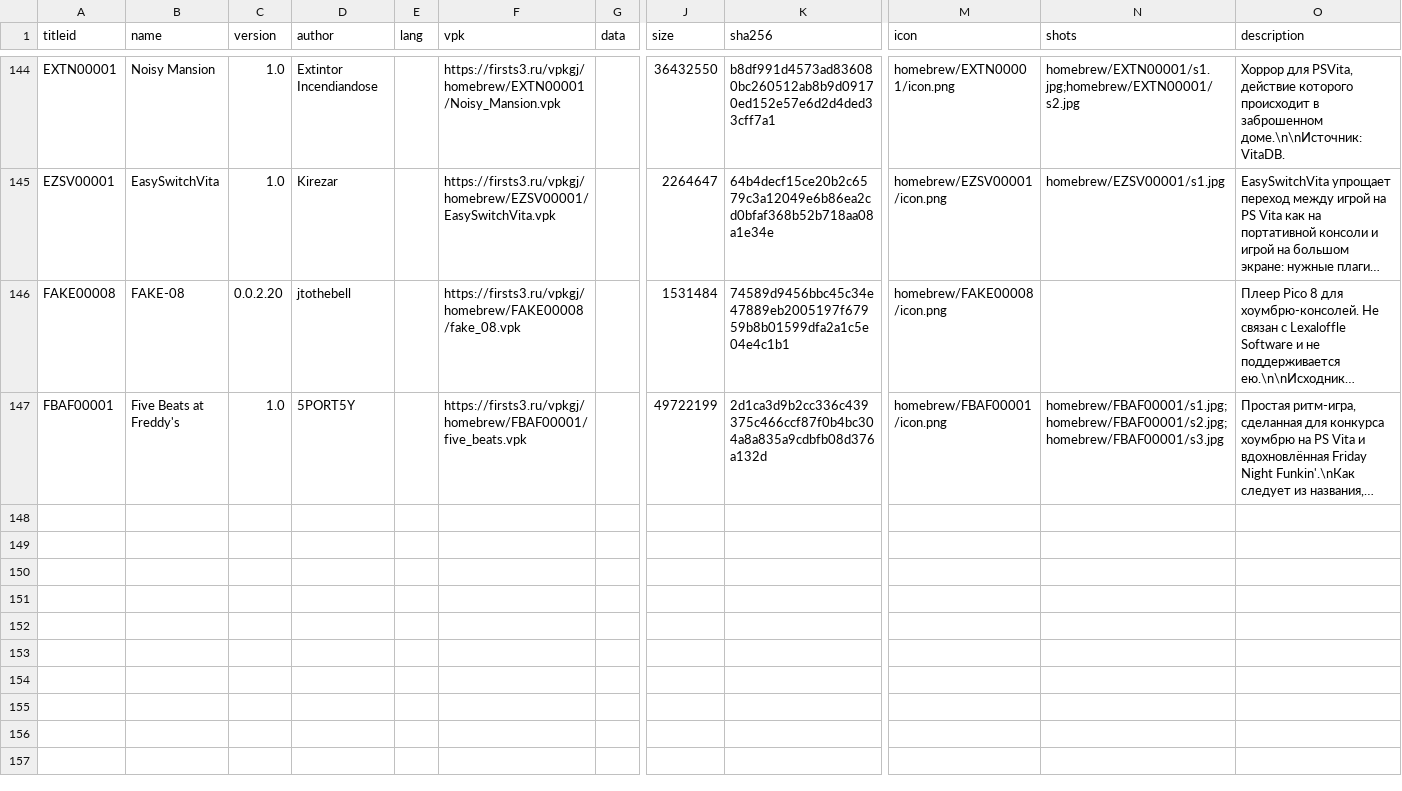
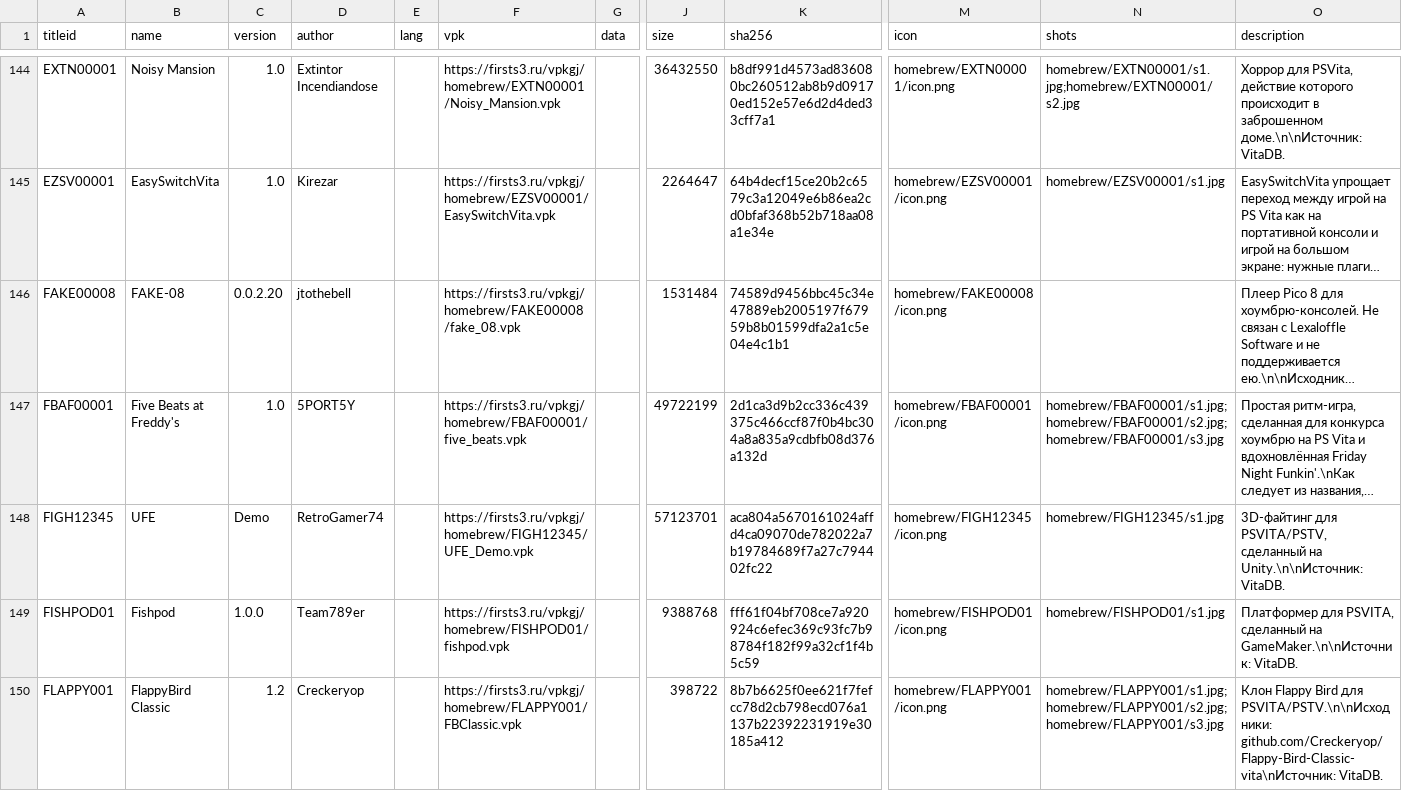
Before and after one commit to Risaro/vpkgj-db, a TSV file: catalog/homebrew.tsv, drawn as a sheet; only a part is shown, gaps mark what is left out; long unchanged cells end in …; rows hold the shown columns only; the diff names each change by its address in the sheet, - before the commit and + after, or states it on an @@ line.

Commit message:
Khoumbryu i porty iz VitaDB

```diff
--- a/catalog/homebrew.tsv
+++ b/catalog/homebrew.tsv
+row 148: FIGH12345 | UFE | Demo | RetroGamer74 |  | https://firsts3.ru/vpkgj/homebrew/FIGH12345/UFE_Demo.vpk |  | 57123701 | aca804a5670161024affd4ca09070de782022a7b19784689f7a27c794402fc22 | homebrew/FIGH12345/icon.png | homebrew/FIGH12345/s1.jpg | 3D-файтинг для PSVITA/PSTV, сделанный на Unity.\n\nИсточник: VitaDB.
+row 149: FISHPOD01 | Fishpod | 1.0.0 | Team789er |  | https://firsts3.ru/vpkgj/homebrew/FISHPOD01/fishpod.vpk |  | 9388768 | fff61f04bf708ce7a920924c6efec369c93fc7b98784f182f99a32cf1f4b5c59 | homebrew/FISHPOD01/icon.png | homebrew/FISHPOD01/s1.jpg | Платформер для PSVITA, сделанный на GameMaker.\n\nИсточник: VitaDB.
+row 150: FLAPPY001 | FlappyBird Classic | 1.2 | Creckeryop |  | https://firsts3.ru/vpkgj/homebrew/FLAPPY001/FBClassic.vpk |  | 398722 | 8b7b6625f0ee621f7fefcc78d2cb798ecd076a1137b22392231919e30185a412 | homebrew/FLAPPY001/icon.png | homebrew/FLAPPY001/s1.jpg;homebrew/FLAPPY001/s2.jpg;homebrew/FLAPPY001/s3.jpg | Клон Flappy Bird для PSVITA/PSTV.\n\nИсходники: github.com/Creckeryop/Flappy-Bird-Classic-vita\nИсточник: VitaDB.
```
Also changed, not shown: 9 other files.
